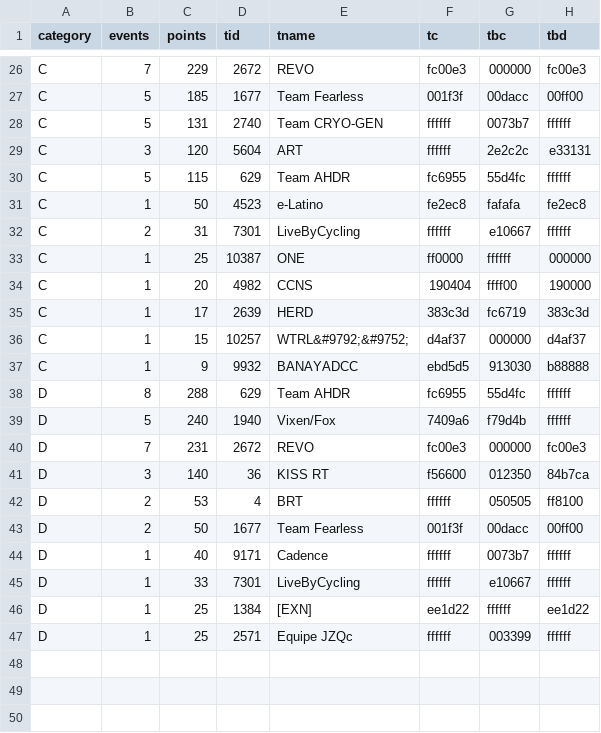
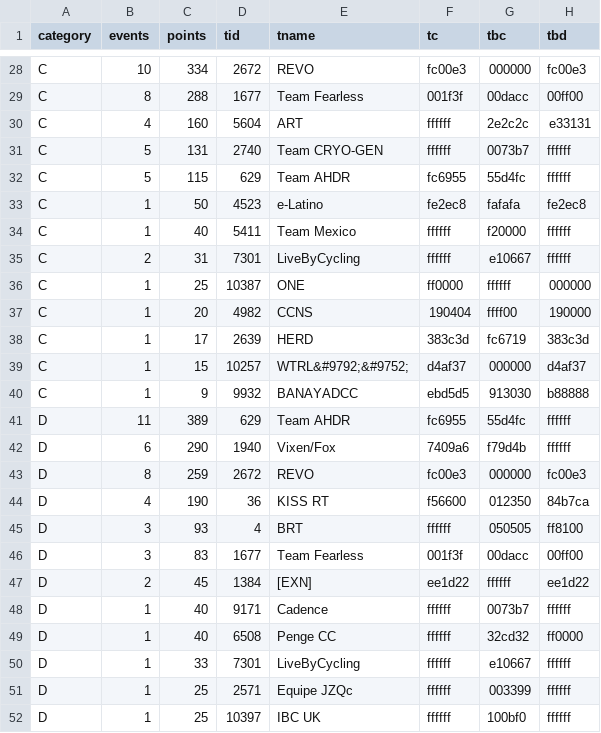
Before and after one commit to jessicah/boltrace.team, a CSV file: _data/fierce_felines/2020/series_4/fiercefelinesteam.csv, drawn as a sheet; only a part is shown, gaps mark what is left out; removed rows and columns are numbered as before the commit, all else as after; the diff covers the shown part only; the diff names each change by its address in the sheet, - before the commit and + after, or states it on an @@ line.

```diff
--- a/_data/fierce_felines/2020/series_4/fiercefelinesteam.csv
+++ b/_data/fierce_felines/2020/series_4/fiercefelinesteam.csv
-B28 (events): 7
+B28 (events): 10
-C28 (points): 229
+C28 (points): 334
-B29 (events): 5
+B29 (events): 8
-C29 (points): 185
+C29 (points): 288
+row 30: C | 4 | 160 | 5604 | ART | ffffff | 2e2c2c | e33131
-row 29: C | 3 | 120 | 5604 | ART | ffffff | 2e2c2c | e33131
+row 34: C | 1 | 40 | 5411 | Team Mexico | ffffff | f20000 | ffffff
-B41 (events): 8
+B41 (events): 11
-C41 (points): 288
+C41 (points): 389
-B42 (events): 5
+B42 (events): 6
-C42 (points): 240
+C42 (points): 290
-B43 (events): 7
+B43 (events): 8
-C43 (points): 231
+C43 (points): 259
-B44 (events): 3
+B44 (events): 4
-C44 (points): 140
+C44 (points): 190
-B45:B46 (events): 2
+B45:B46 (events): 3
-C45 (points): 53
+C45 (points): 93
-C46 (points): 50
+C46 (points): 83
+row 47: D | 2 | 45 | 1384 | [EXN] | ee1d22 | ffffff | ee1d22
+row 49: D | 1 | 40 | 6508 | Penge CC | ffffff | 32cd32 | ff0000
-row 46: D | 1 | 25 | 1384 | [EXN] | ee1d22 | ffffff | ee1d22
+row 52: D | 1 | 25 | 10397 | IBC UK | ffffff | 100bf0 | ffffff
```
Also changed, not shown: 3 added rows, 1 removed row and 29 edited cells elsewhere in this file, _data/fierce_felines/2020/series_4/fiercefelines.csv, 2 other files.
